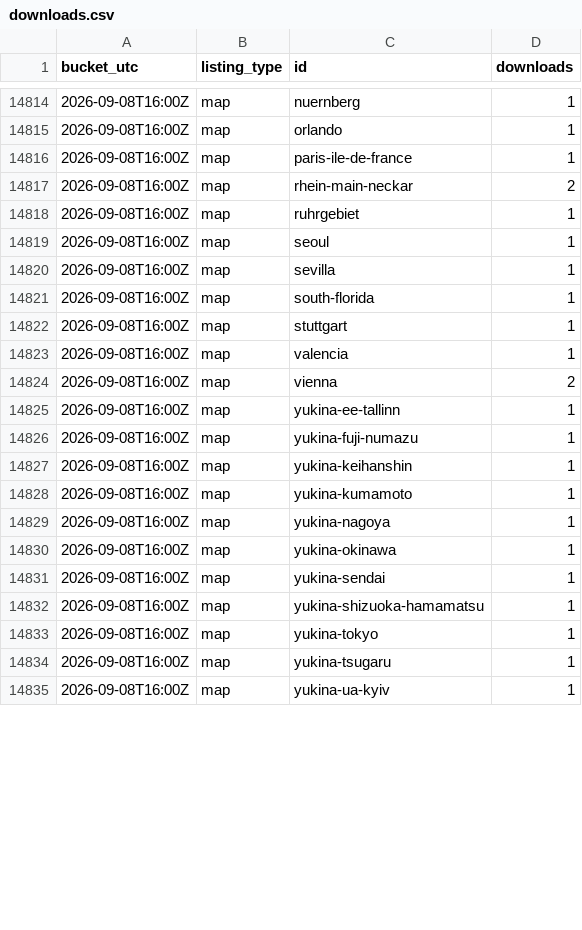
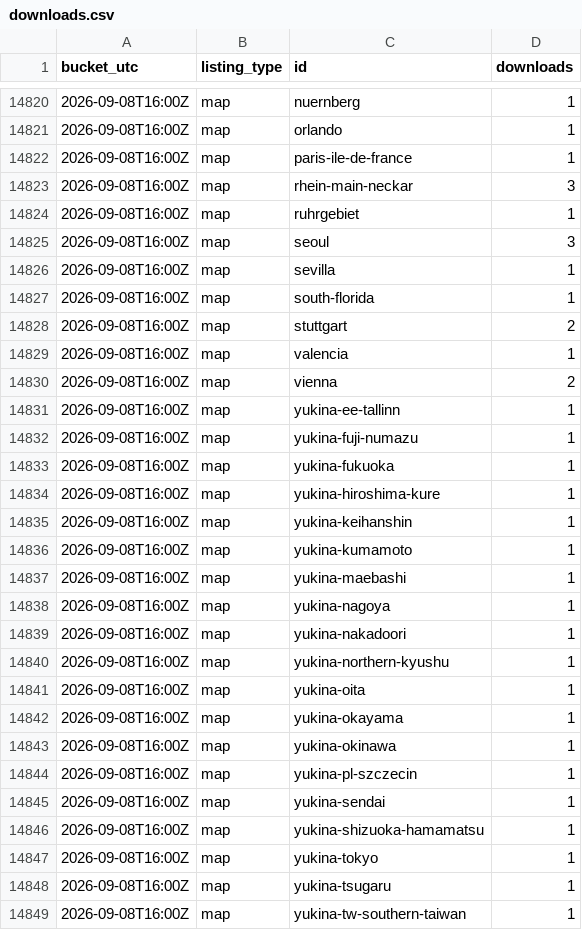
Before and after one commit to Subway-Builder-Modded/The-Railyard, a CSV file: analytics/hourly/downloads.csv, drawn as a sheet; only a part is shown, gaps mark what is left out; the diff covers the shown part only.

```diff
--- a/analytics/hourly/downloads.csv
+++ b/analytics/hourly/downloads.csv
@@ -14816,8 +14822,8 @@ bucket_utc,listing_type,id,downloads
 2026-09-08T16:00Z,map,paris-ile-de-france,1
-2026-09-08T16:00Z,map,rhein-main-neckar,2
+2026-09-08T16:00Z,map,rhein-main-neckar,3
 2026-09-08T16:00Z,map,ruhrgebiet,1
-2026-09-08T16:00Z,map,seoul,1
+2026-09-08T16:00Z,map,seoul,3
 2026-09-08T16:00Z,map,sevilla,1
 2026-09-08T16:00Z,map,south-florida,1
-2026-09-08T16:00Z,map,stuttgart,1
+2026-09-08T16:00Z,map,stuttgart,2
 2026-09-08T16:00Z,map,valencia,1
@@ -14826,6 +14832,14 @@ bucket_utc,listing_type,id,downloads
 2026-09-08T16:00Z,map,yukina-fuji-numazu,1
+2026-09-08T16:00Z,map,yukina-fukuoka,1
+2026-09-08T16:00Z,map,yukina-hiroshima-kure,1
 2026-09-08T16:00Z,map,yukina-keihanshin,1
 2026-09-08T16:00Z,map,yukina-kumamoto,1
+2026-09-08T16:00Z,map,yukina-maebashi,1
 2026-09-08T16:00Z,map,yukina-nagoya,1
+2026-09-08T16:00Z,map,yukina-nakadoori,1
+2026-09-08T16:00Z,map,yukina-northern-kyushu,1
+2026-09-08T16:00Z,map,yukina-oita,1
+2026-09-08T16:00Z,map,yukina-okayama,1
 2026-09-08T16:00Z,map,yukina-okinawa,1
+2026-09-08T16:00Z,map,yukina-pl-szczecin,1
 2026-09-08T16:00Z,map,yukina-sendai,1
@@ -14834,2 +14848,2 @@ bucket_utc,listing_type,id,downloads
 2026-09-08T16:00Z,map,yukina-tsugaru,1
-2026-09-08T16:00Z,map,yukina-ua-kyiv,1
+2026-09-08T16:00Z,map,yukina-tw-southern-taiwan,1
```
Also changed, not shown: 16 added rows and 11 edited cells elsewhere in this file, analytics/railyard_app_by_day.csv, 8 other files.
